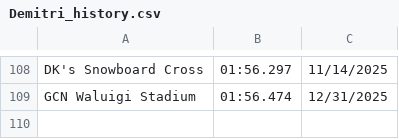
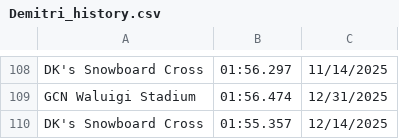
Before and after one commit to PatrickMarinich/Kartnite_Stats, a CSV file: time_trials/player_data/non_shortcut/Demitri_history.csv, drawn as a sheet; only a part is shown, gaps mark what is left out.

Commit message:
Update Player TT Times

```diff
--- a/time_trials/player_data/non_shortcut/Demitri_history.csv
+++ b/time_trials/player_data/non_shortcut/Demitri_history.csv
@@ -109 +109,2 @@ DK's Snowboard Cross,01:56.297,11/14/2025
 GCN Waluigi Stadium,01:56.474,12/31/2025
+DK's Snowboard Cross,01:55.357,12/14/2025
```
Also changed, not shown: time_trials/player_data/non_shortcut/Demitri.csv, time_trials/player_data/shortcut/Demitri.csv, 1 other file.
